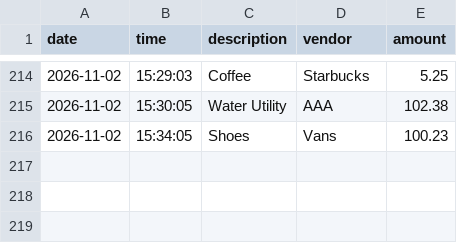
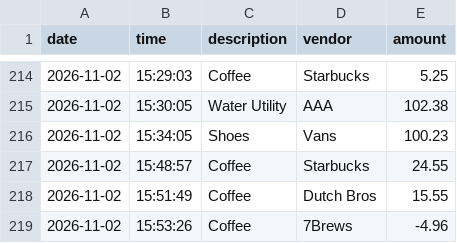
Before and after one commit to rubbysp1-blip/accounting-ledger, a CSV file: transactions.csv, drawn as a sheet; only a part is shown, gaps mark what is left out; the diff names each change by its address in the sheet, - before the commit and + after, or states it on an @@ line.

Commit message:
Add payment transaction to file and amount as negative

```diff
--- a/transactions.csv
+++ b/transactions.csv
+row 217: 2026-11-02 | 15:48:57 | Coffee | Starbucks | 24.55
+row 218: 2026-11-02 | 15:51:49 | Coffee | Dutch Bros | 15.55
+row 219: 2026-11-02 | 15:53:26 | Coffee | 7Brews | -4.96
```
Also changed, not shown: 1 other file.
